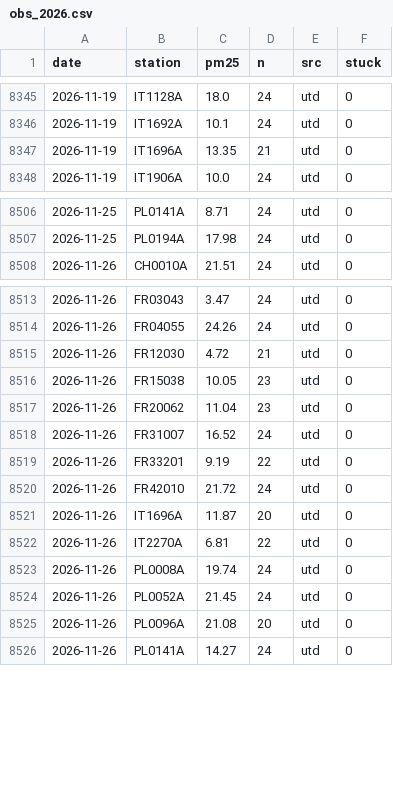
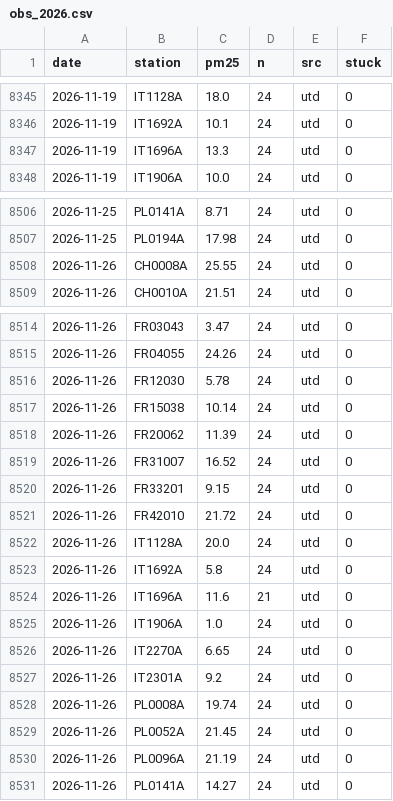
Before and after one commit to geoworldlook/air-check, a CSV file: data/obs/obs_2026.csv, drawn as a sheet; only a part is shown, gaps mark what is left out.

```diff
--- a/data/obs/obs_2026.csv
+++ b/data/obs/obs_2026.csv
@@ -8346,3 +8346,3 @@ date,station,pm25,n,src,stuck
 2026-11-19,IT1692A,10.1,24,utd,0
-2026-11-19,IT1696A,13.35,21,utd,0
+2026-11-19,IT1696A,13.3,24,utd,0
 2026-11-19,IT1906A,10.0,24,utd,0
@@ -8507,2 +8507,3 @@ date,station,pm25,n,src,stuck
 2026-11-25,PL0194A,17.98,24,utd,0
+2026-11-26,CH0008A,25.55,24,utd,0
 2026-11-26,CH0010A,21.51,24,utd,0
@@ -8514,13 +8515,17 @@ date,station,pm25,n,src,stuck
 2026-11-26,FR04055,24.26,24,utd,0
-2026-11-26,FR12030,4.72,21,utd,0
-2026-11-26,FR15038,10.05,23,utd,0
-2026-11-26,FR20062,11.04,23,utd,0
+2026-11-26,FR12030,5.78,24,utd,0
+2026-11-26,FR15038,10.14,24,utd,0
+2026-11-26,FR20062,11.39,24,utd,0
 2026-11-26,FR31007,16.52,24,utd,0
-2026-11-26,FR33201,9.19,22,utd,0
+2026-11-26,FR33201,9.15,24,utd,0
 2026-11-26,FR42010,21.72,24,utd,0
-2026-11-26,IT1696A,11.87,20,utd,0
-2026-11-26,IT2270A,6.81,22,utd,0
+2026-11-26,IT1128A,20.0,24,utd,0
+2026-11-26,IT1692A,5.8,24,utd,0
+2026-11-26,IT1696A,11.6,21,utd,0
+2026-11-26,IT1906A,1.0,24,utd,0
+2026-11-26,IT2270A,6.65,24,utd,0
+2026-11-26,IT2301A,9.2,24,utd,0
 2026-11-26,PL0008A,19.74,24,utd,0
 2026-11-26,PL0052A,21.45,24,utd,0
-2026-11-26,PL0096A,21.08,20,utd,0
+2026-11-26,PL0096A,21.19,24,utd,0
 2026-11-26,PL0141A,14.27,24,utd,0
```
Also changed, not shown: data/forecast/live_2026.csv, 4 other files.
